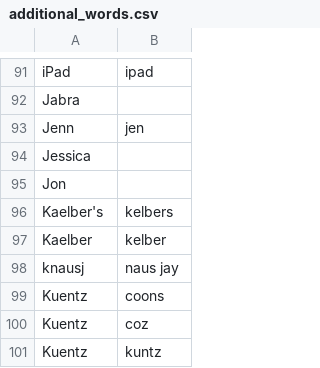
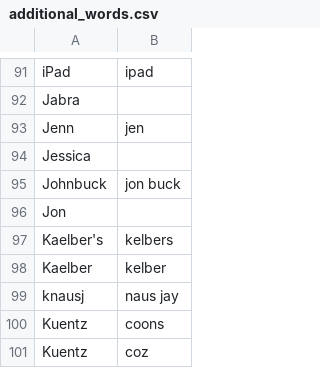
Before and after one commit to nriley/talon_community, a CSV file: settings/additional_words.csv, drawn as a sheet; only a part is shown, gaps mark what is left out; the shorter side is filled out with more unchanged rows.

Commit message:
Vocabulary.

```diff
--- a/settings/additional_words.csv
+++ b/settings/additional_words.csv
@@ -94,2 +94,3 @@ Jenn,jen
 Jessica
+Johnbuck,jon buck
 Jon
```
